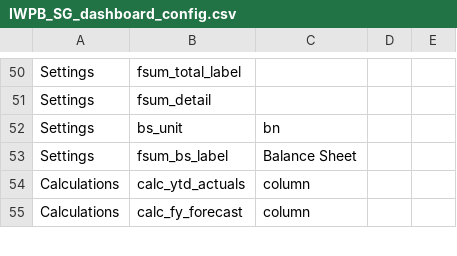
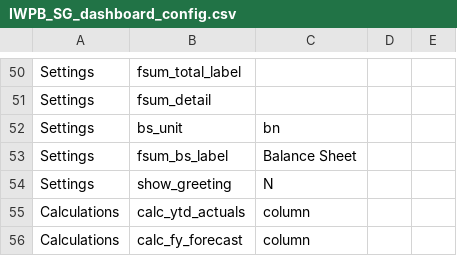
Before and after one commit to hsbprakash-jpg/Myrep, a CSV file: iwpb-sg-dashboard/IWPB_SG_dashboard_config.csv, drawn as a sheet; only a part is shown, gaps mark what is left out.

```diff
--- a/iwpb-sg-dashboard/IWPB_SG_dashboard_config.csv
+++ b/iwpb-sg-dashboard/IWPB_SG_dashboard_config.csv
@@ -53,2 +53,3 @@ Settings,bs_unit,bn,,
 Settings,fsum_bs_label,Balance Sheet,,
+Settings,show_greeting,N,,
 Calculations,calc_ytd_actuals,column,,
```
Also changed, not shown: 2 other files.
